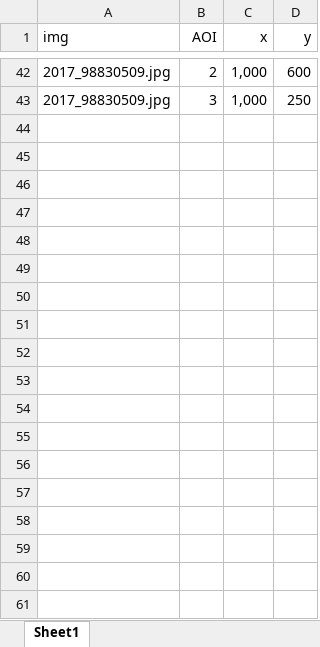
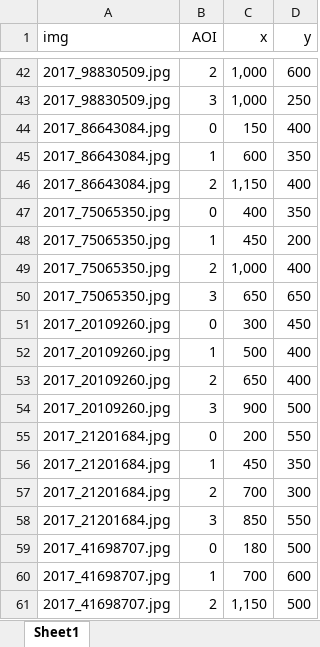
Before and after one commit to simontitk/thesis, an Excel workbook: eyelink_data/aois.xlsx, sheet Sheet1, drawn as a sheet; only a part is shown, gaps mark what is left out; values as stored, in another font and other column widths than the file's, no borders; the diff names each change by its address in the sheet, - before the commit and + after, or states it on an @@ line.

```diff
--- a/eyelink_data/aois.xlsx (sheet Sheet1)
+++ b/eyelink_data/aois.xlsx (sheet Sheet1)
+row 44: 2017_86643084.jpg | 0 | 150 | 400
+row 45: 2017_86643084.jpg | 1 | 600 | 350
+row 46: 2017_86643084.jpg | 2 | 1,150 | 400
+row 47: 2017_75065350.jpg | 0 | 400 | 350
+row 48: 2017_75065350.jpg | 1 | 450 | 200
+row 49: 2017_75065350.jpg | 2 | 1,000 | 400
+row 50: 2017_75065350.jpg | 3 | 650 | 650
+row 51: 2017_20109260.jpg | 0 | 300 | 450
+row 52: 2017_20109260.jpg | 1 | 500 | 400
+row 53: 2017_20109260.jpg | 2 | 650 | 400
+row 54: 2017_20109260.jpg | 3 | 900 | 500
+row 55: 2017_21201684.jpg | 0 | 200 | 550
+row 56: 2017_21201684.jpg | 1 | 450 | 350
+row 57: 2017_21201684.jpg | 2 | 700 | 300
+row 58: 2017_21201684.jpg | 3 | 850 | 550
+row 59: 2017_41698707.jpg | 0 | 180 | 500
+row 60: 2017_41698707.jpg | 1 | 700 | 600
+row 61: 2017_41698707.jpg | 2 | 1,150 | 500
```
Also changed, not shown: 8 other files.
